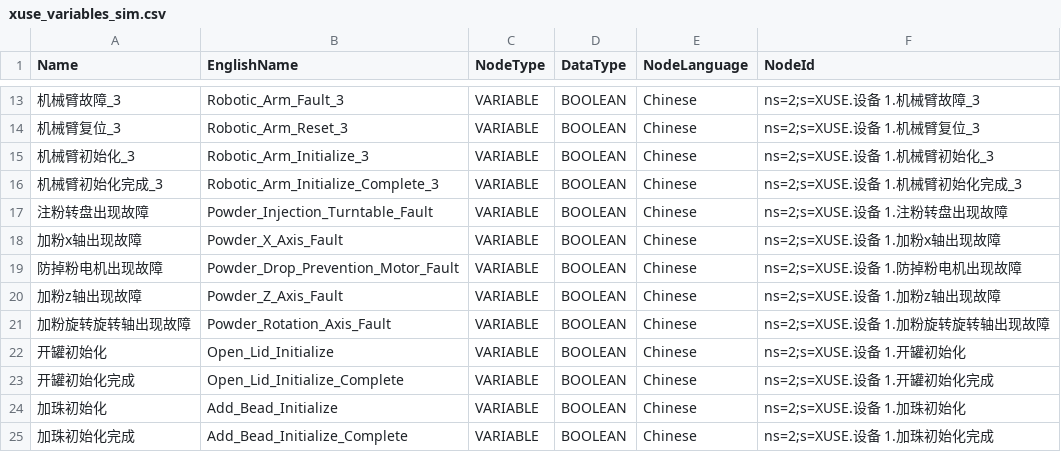
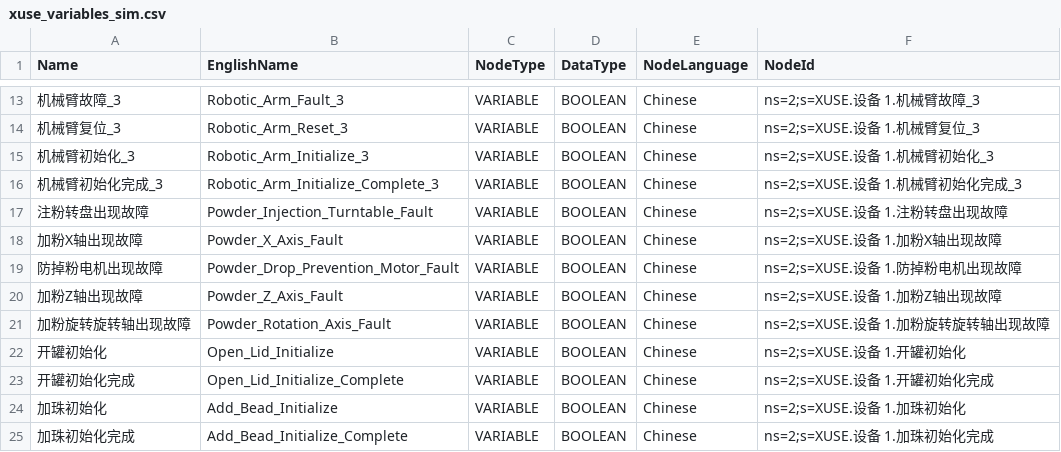
Before and after one commit to raoyi971102-gif/Uni-Lab-OS, a CSV file: unilabos/devices/workstation/XUSE/xuse_variables_sim.csv, drawn as a sheet; only a part is shown, gaps mark what is left out.

```diff
--- a/unilabos/devices/workstation/XUSE/xuse_variables_sim.csv
+++ b/unilabos/devices/workstation/XUSE/xuse_variables_sim.csv
@@ -17,5 +17,5 @@ Name,EnglishName,NodeType,DataType,NodeLanguage,NodeId
 注粉转盘出现故障,Powder_Injection_Turntable_Fault,VARIABLE,BOOLEAN,Chinese,ns=2;s=XUSE.设备 1.注粉转盘出现故障
-加粉x轴出现故障,Powder_X_Axis_Fault,VARIABLE,BOOLEAN,Chinese,ns=2;s=XUSE.设备 1.加粉x轴出现故障
+加粉X轴出现故障,Powder_X_Axis_Fault,VARIABLE,BOOLEAN,Chinese,ns=2;s=XUSE.设备 1.加粉X轴出现故障
 防掉粉电机出现故障,Powder_Drop_Prevention_Motor_Fault,VARIABLE,BOOLEAN,Chinese,ns=2;s=XUSE.设备 1.防掉粉电机出现故障
-加粉z轴出现故障,Powder_Z_Axis_Fault,VARIABLE,BOOLEAN,Chinese,ns=2;s=XUSE.设备 1.加粉z轴出现故障
+加粉Z轴出现故障,Powder_Z_Axis_Fault,VARIABLE,BOOLEAN,Chinese,ns=2;s=XUSE.设备 1.加粉Z轴出现故障
 加粉旋转旋转轴出现故障,Powder_Rotation_Axis_Fault,VARIABLE,BOOLEAN,Chinese,ns=2;s=XUSE.设备 1.加粉旋转旋转轴出现故障
```
Also changed, not shown: unilabos/devices/workstation/XUSE/xuse_variables.csv, 1 other file.
